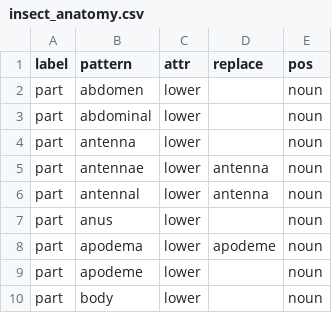
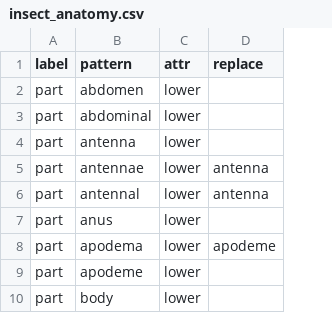
Before and after one commit to rafelafrance/traiter, a CSV file: traiter/vocabulary/insect_anatomy.csv, drawn as a sheet; only a part is shown; the diff names each change by its address in the sheet, - before the commit and + after, or states it on an @@ line.

Commit message:
Update vocabulary

```diff
--- a/traiter/vocabulary/insect_anatomy.csv
+++ b/traiter/vocabulary/insect_anatomy.csv
-column E (pos), rows 2-10: all noun
```
Also changed, not shown: traiter/vocabulary/numerics.csv, traiter/vocabulary/units.csv, 4 other files.
